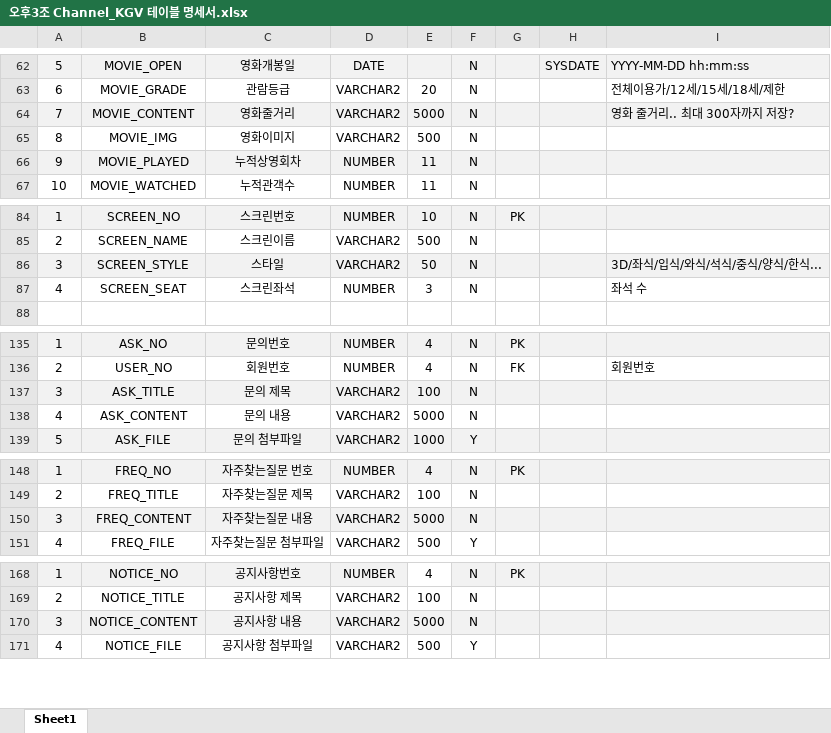
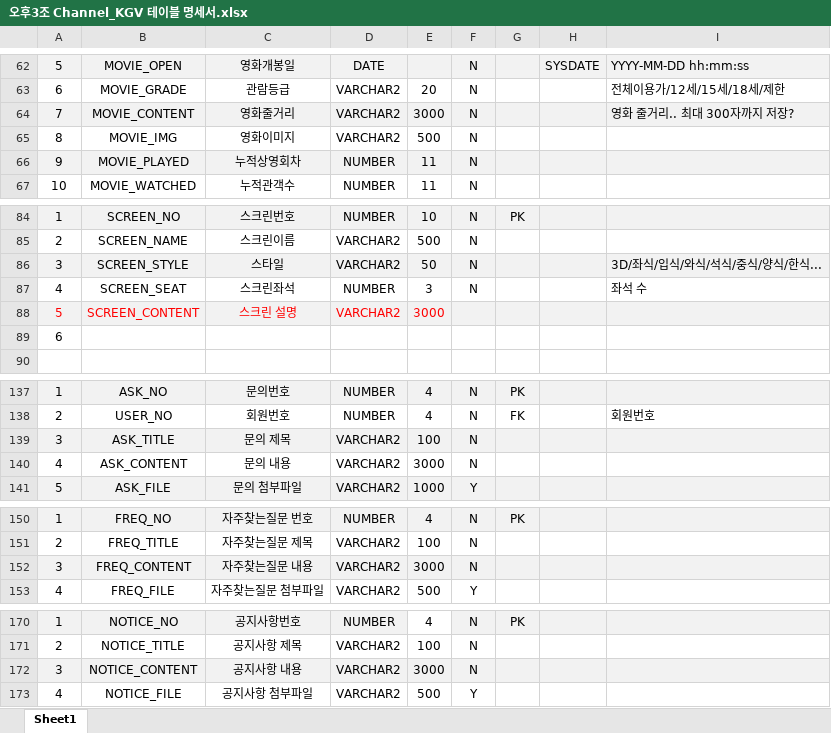
Before and after one commit to rjrjsktl/KH_FINAL_PROJECT, an Excel workbook: DB/오후3조 Channel_KGV 테이블 명세서.xlsx, sheet Sheet1, drawn as a sheet; only a part is shown, gaps mark what is left out; values as stored, in another font and other column widths than the file's, no borders; addresses are those after the commit; the diff names each change by its address in the sheet, - before the commit and + after, or states it on an @@ line.

```diff
--- a/DB/오후3조 Channel_KGV 테이블 명세서.xlsx (sheet Sheet1)
+++ b/DB/오후3조 Channel_KGV 테이블 명세서.xlsx (sheet Sheet1)
-E64: 5000
+E64: 3000
+row 88: 5 | SCREEN_CONTENT | 스크린 설명 | VARCHAR2 | 3000
+row 89: 6
-E140: 5000
+E140: 3000
-E152: 5000
+E152: 3000
-E172: 5000
+E172: 3000
```
Also changed, not shown: 15 other files.
